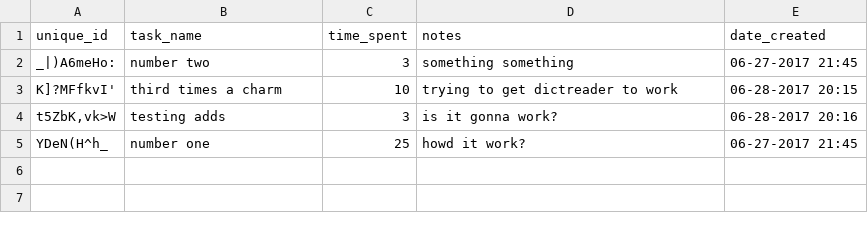
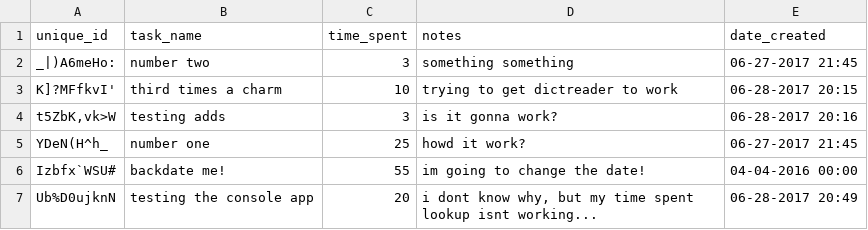
Before and after one commit to kmlarose/work_log, a CSV file: work_log_entries.csv, drawn as a sheet; the diff names each change by its address in the sheet, - before the commit and + after, or states it on an @@ line.

Commit message:
fixed bug in time_spent lookup
old way of saving in json format got an int, new csv style got an str.
fixed the type mismatch, and we're good to go!

```diff
--- a/work_log_entries.csv
+++ b/work_log_entries.csv
+row 6: Izbfx`WSU# | backdate me! | 55 | im going to change the date! | 04-04-2016 00:00
+row 7: Ub%D0ujknN | testing the console app | 20 | i dont know why, but my time spent lookup isnt working... | 06-28-2017 20:49
```
Also changed, not shown: 1 other file.
